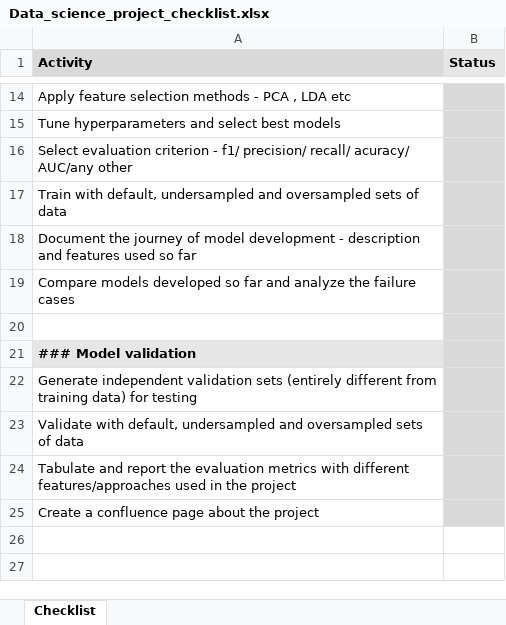
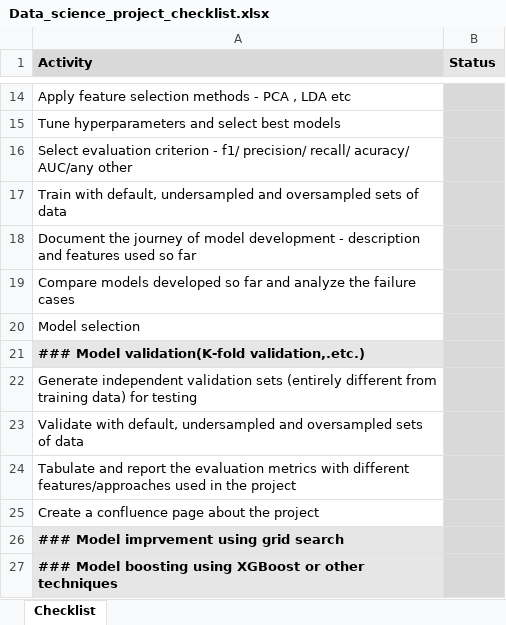
Before and after one commit to tanuja333/ML-A-Z, an Excel workbook: Data_science_project_checklist.xlsx, sheet Checklist, drawn as a sheet; only a part is shown, gaps mark what is left out; values as stored, in another font and other column widths than the file's, no borders; the diff names each change by its address in the sheet, - before the commit and + after, or states it on an @@ line.

Commit message:
add model selection and boosting

```diff
--- a/Data_science_project_checklist.xlsx (sheet Checklist)
+++ b/Data_science_project_checklist.xlsx (sheet Checklist)
-A20 (Activity): (empty)
+A20 (Activity): Model selection
-A21 (Activity): ### Model validation
+A21 (Activity): ### Model validation(K-fold validation,.etc.)
+row 26: ### Model imprvement using grid search
+row 27: ### Model boosting using XGBoost or other techniques
```
Also changed, not shown: 13 other files.
